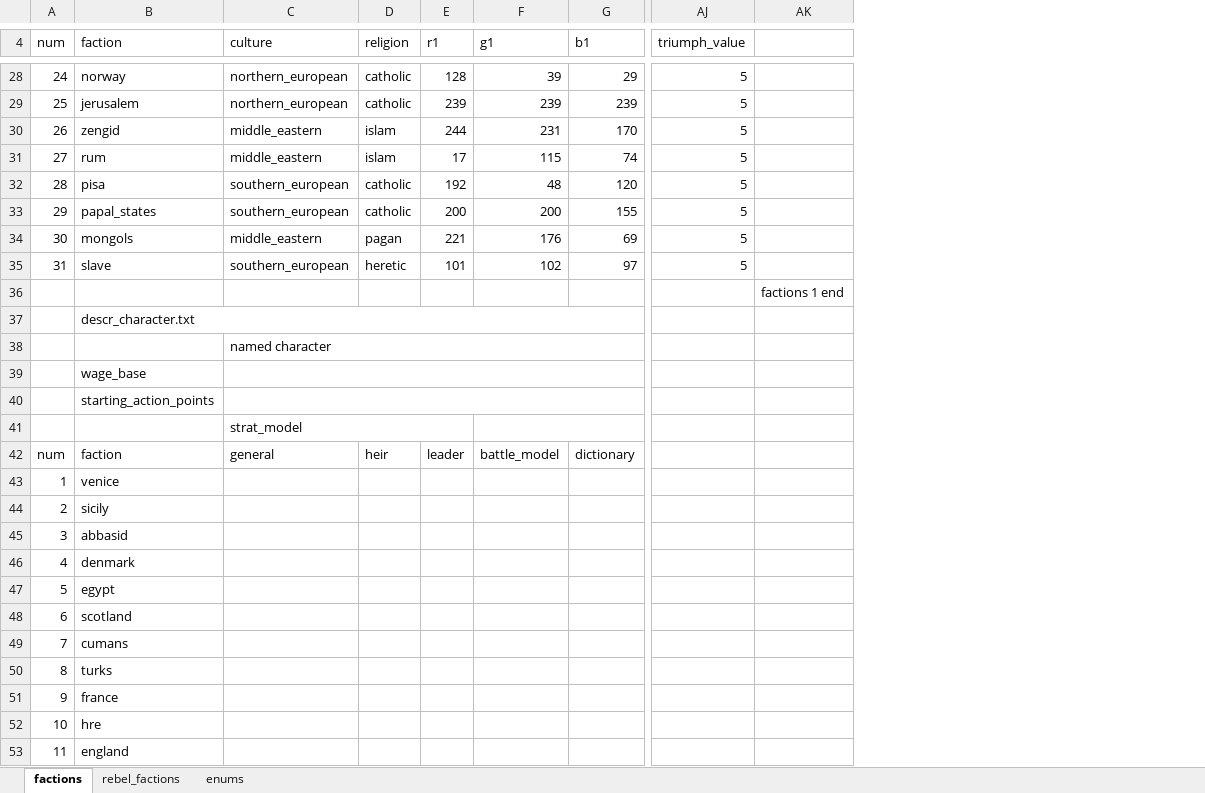
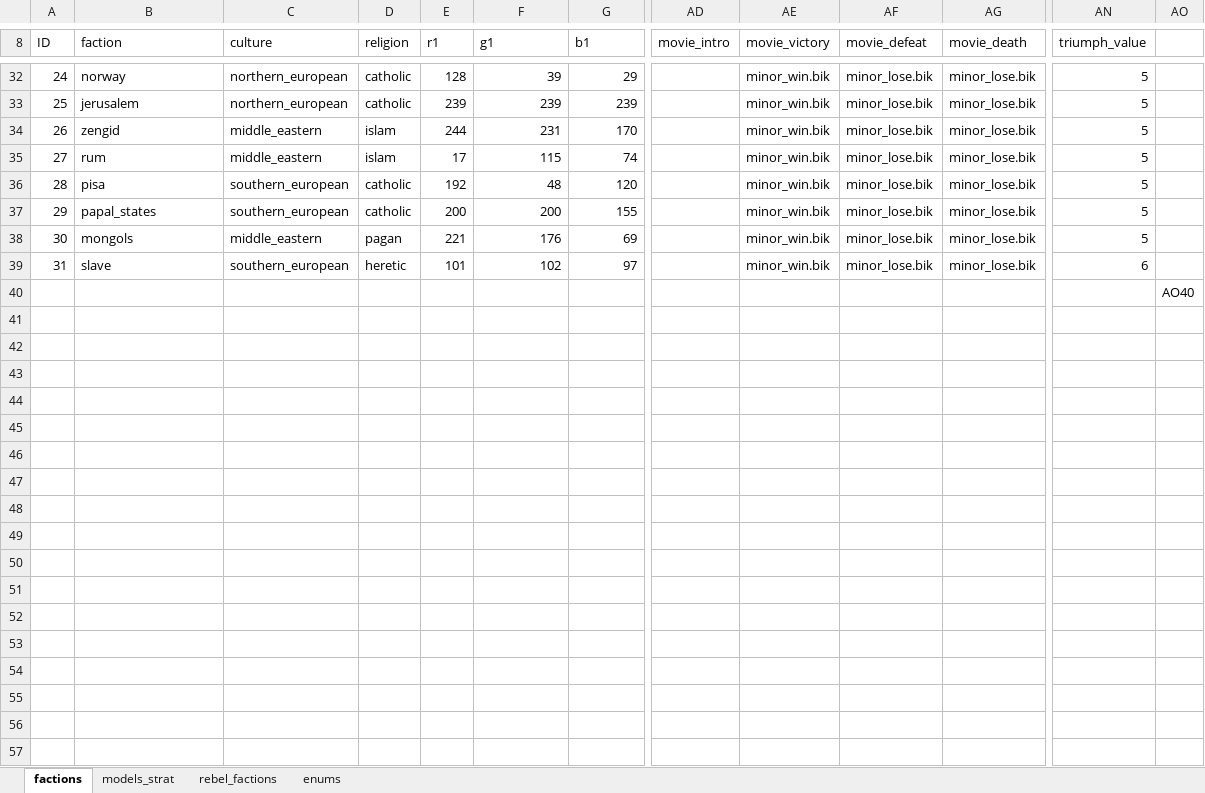
Before and after one commit to binariusO1/MTW2_Tools, an Excel workbook: main/factions.xlsx, sheet factions, drawn as a sheet; only a part is shown, gaps mark what is left out; values as stored, in another font and other column widths than the file's, no cell formats; removed rows and columns are numbered as before the commit, all else as after; rows hold the shown columns only; the diff covers the shown part only; the diff names each change by its address in the sheet, - before the commit and + after, or states it on an @@ line.

Commit message:
[factions] model strat

```diff
--- a/main/factions.xlsx (sheet factions)
+++ b/main/factions.xlsx (sheet factions)
+sheet tab: models_strat
+column AD (movie_intro), empty
+column AE (movie_victory), rows 32-39: all minor_win.bik
+column AF (movie_defeat), rows 32-39: all minor_lose.bik
+column AG (movie_death), rows 32-39: all minor_lose.bik
-column AK, row 36: factions 1 end
+column AO, row 40: AO40
@@ column A (ID) renumbered between rows 1 and 8 @@
-AN39 (triumph_value): 5
+AN39 (triumph_value): 6
-row 37:  | descr_character.txt
-row 38:  |  | named character
-row 39:  | wage_base
-row 40:  | starting_action_points
-row 41:  |  | strat_model
-row 42: num | faction | general | heir | leader | battle_model | dictionary
-row 43: 1 | venice
-row 44: 2 | sicily
-row 45: 3 | abbasid
-row 46: 4 | denmark
-row 47: 5 | egypt
-row 48: 6 | scotland
-row 49: 7 | cumans
-row 50: 8 | turks
-row 51: 9 | france
-row 52: 10 | hre
-row 53: 11 | england
```
Also changed, not shown: 4 added rows, 20 removed rows, 5 edited cells and merged cells elsewhere in this sheet, sheet rebel_factions, cell formats, formulas that keep their value, main/events.xlsx, main/regions.xlsx, 57 other files.
